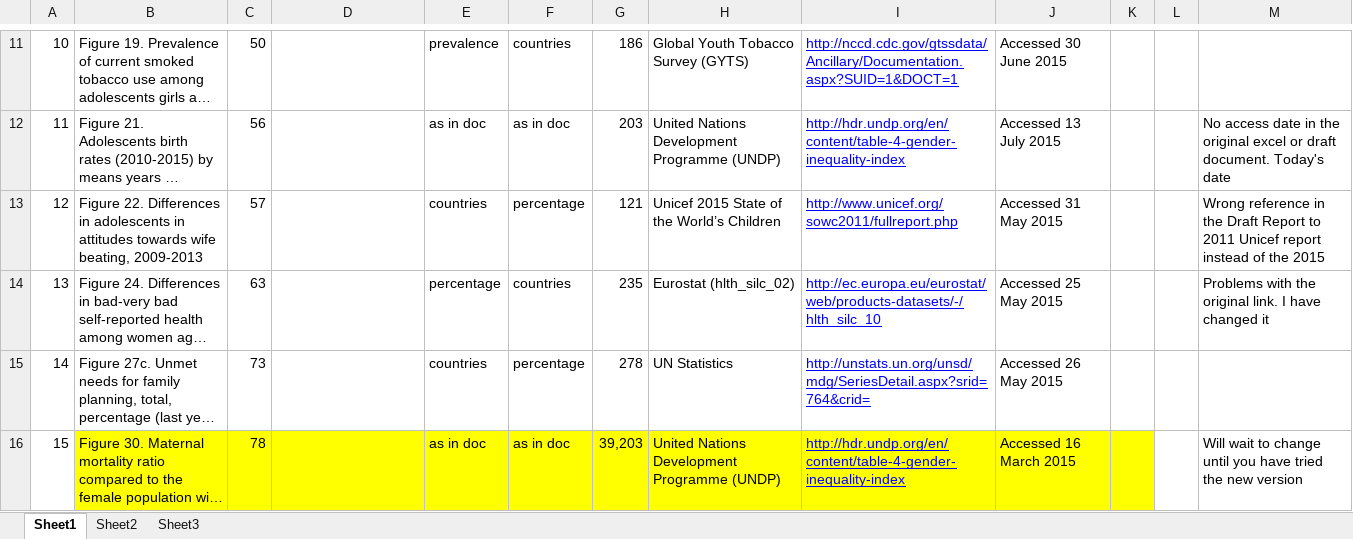
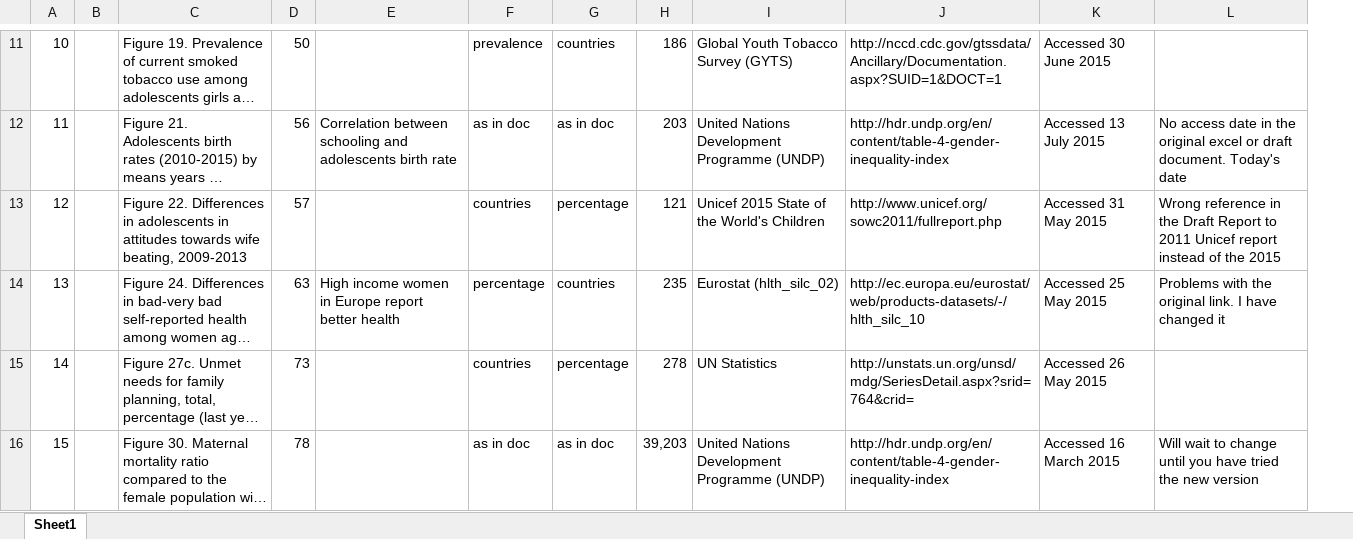
Before and after one commit to gauden/ewhr, an Excel workbook: ewhr/data/list_of_tables_for_summary.xlsx, sheet Sheet1, drawn as a sheet; only a part is shown, gaps mark what is left out; long unchanged cells end in …; values as stored, in another font and other column widths than the file's, no borders; removed rows and columns are numbered as before the commit, all else as after; the diff covers the shown part only; the diff names each change by its address in the sheet, - before the commit and + after, or states it on an @@ line.

```diff
--- a/ewhr/data/list_of_tables_for_summary.xlsx (sheet Sheet1)
+++ b/ewhr/data/list_of_tables_for_summary.xlsx (sheet Sheet1)
-sheet tab: Sheet2
-sheet tab: Sheet3
+column B, empty
-column K, empty
-column L, empty
@@ J11:J16 underline: on → off, text colour: #0000FF → black @@
-E12: (empty)
+E12: Correlation between schooling and adolescents birth rate
-I13: Unicef 2015 State of the World’s Children
+I13: Unicef 2015 State of the World's Children
-E14: (empty)
+E14: High income women in Europe report better health
-C16:K16 fill: #FFFF00
+C16:K16 fill: none
```
Also changed, not shown: 1 added row, 1 removed row, 10 edited cells and cell formats elsewhere in this sheet, 1 other file.
